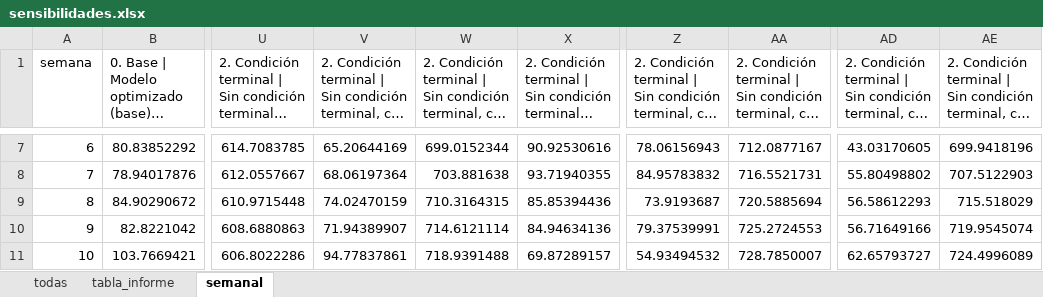
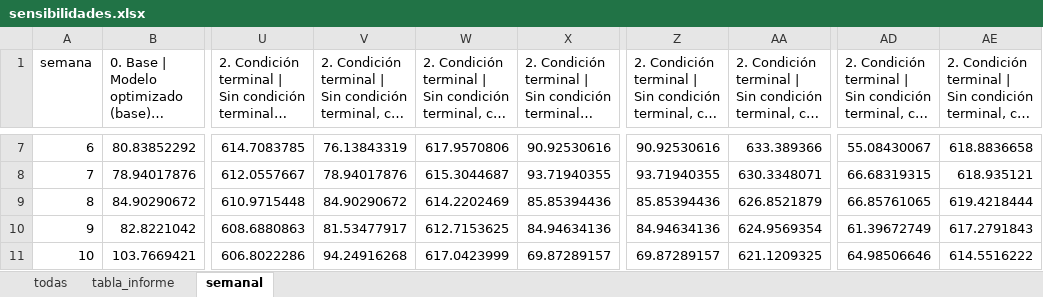
Before and after one commit to Jerrazuriz/Capstone, an Excel workbook: sensibilidades_final/resultados/sensibilidades.xlsx, sheet semanal, drawn as a sheet; only a part is shown, gaps mark what is left out; long unchanged cells end in …; values as stored, in another font and other column widths than the file's, no borders; the diff covers the shown part only; the diff names each change by its address in the sheet, - before the commit and + after, or states it on an @@ line.

```diff
--- a/sensibilidades_final/resultados/sensibilidades.xlsx (sheet semanal)
+++ b/sensibilidades_final/resultados/sensibilidades.xlsx (sheet semanal)
-V7: 65.20644169
+V7: 76.13843319
-W7: 699.0152344
+W7: 617.9570806
-Z7: 78.06156943
+Z7: 90.92530616
-AA7: 712.0877167
+AA7: 633.389366
-AD7: 43.03170605
+AD7: 55.08430067
-AE7: 699.9418196
+AE7: 618.8836658
-V8: 68.06197364
+V8: 78.94017876
-W8: 703.881638
+W8: 615.3044687
-Z8: 84.95783832
+Z8: 93.71940355
-AA8: 716.5521731
+AA8: 630.3348071
-AD8: 55.80498802
+AD8: 66.68319315
-AE8: 707.5122903
+AE8: 618.935121
-V9: 74.02470159
+V9: 84.90290672
-W9: 710.3164315
+W9: 614.2202469
-Z9: 73.9193687
+Z9: 85.85394436
-AA9: 720.5885694
+AA9: 626.8521879
-AD9: 56.58612293
+AD9: 66.85761065
-AE9: 715.518029
+AE9: 619.4218444
-V10: 71.94389907
+V10: 81.53477917
-W10: 714.6121114
+W10: 612.7153625
-Z10: 79.37539991
+Z10: 84.94634136
-AA10: 725.2724553
+AA10: 624.9569354
-AD10: 56.71649166
+AD10: 61.39672749
-AE10: 719.9545074
+AE10: 617.2791843
-V11: 94.77837861
+V11: 94.24916268
-W11: 718.9391488
+W11: 617.0423999
-Z11: 54.93494532
+Z11: 69.87289157
-AA11: 728.7850007
+AA11: 621.1209325
-AD11: 62.65793727
+AD11: 64.98506646
-AE11: 724.4996089
+AE11: 614.5516222
```
Also changed, not shown: 253 edited cells elsewhere in this sheet, sheet todas, sheet tabla_informe, 8 other files.
